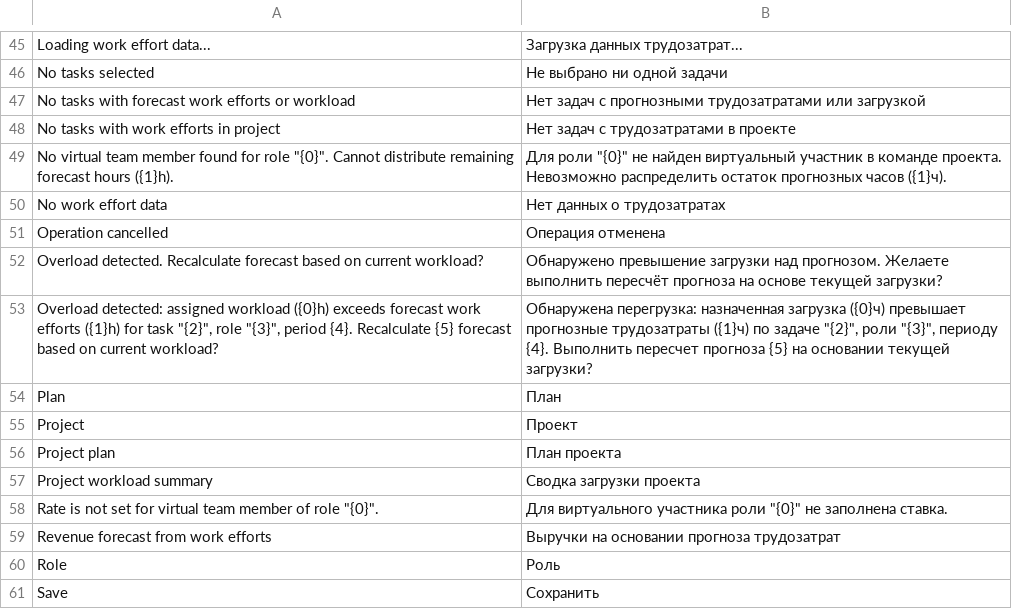
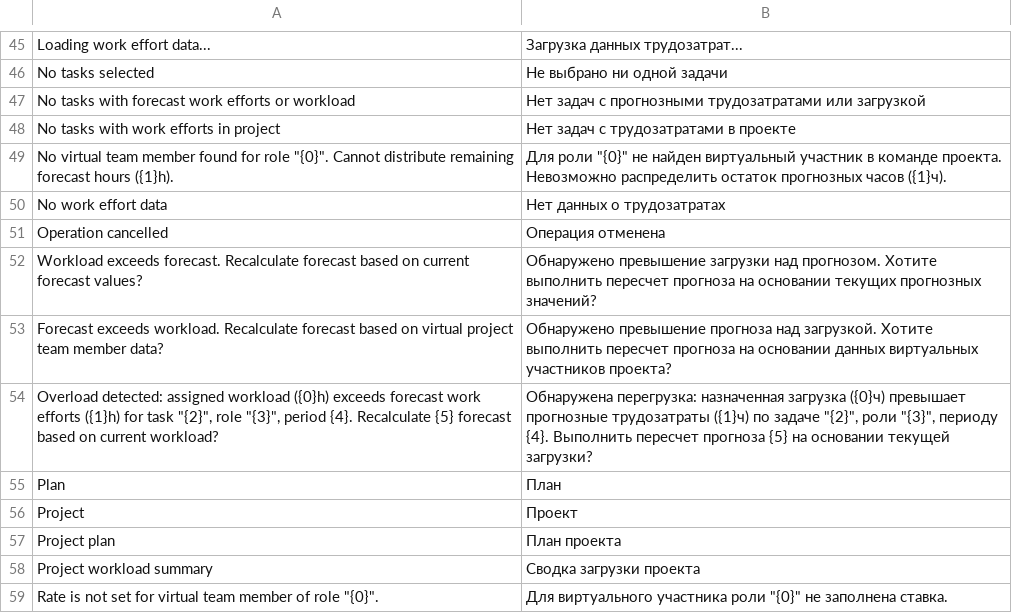
Before and after one commit to Dinext-pro/dinext-project-workload-assignment, a CSV file: project_workload_assignment/translations/ru.csv, drawn as a sheet; only a part is shown, gaps mark what is left out; the shorter side is filled out with more unchanged rows.

Commit message:
ISS-2025-02857: fix forecast recalc and confirmation messages
Correct overload distribution to stay within PWE and show distinct client prompts for workload-over-forecast vs forecast-over-workload cases.

Co-authored-by: Administrator <administrator@dinext.invalid>

```diff
--- a/project_workload_assignment/translations/ru.csv
+++ b/project_workload_assignment/translations/ru.csv
@@ -51,3 +51,4 @@
 "Operation cancelled","Операция отменена",""
-"Overload detected. Recalculate forecast based on current workload?","Обнаружено превышение загрузки над прогнозом. Желаете выполнить пересчёт прогноза на основе текущей загрузки?",""
+"Workload exceeds forecast. Recalculate forecast based on current forecast values?","Обнаружено превышение загрузки над прогнозом. Хотите выполнить пересчет прогноза на основании текущих прогнозных значений?",""
+"Forecast exceeds workload. Recalculate forecast based on virtual project team member data?","Обнаружено превышение прогноза над загрузкой. Хотите выполнить пересчет прогноза на основании данных виртуальных участников проекта?",""
 "Overload detected: assigned workload ({0}h) exceeds forecast work efforts ({1}h) for task ""{2}"", role ""{3}"", period {4}. Recalculate {5} forecast based on current workload?","Обнаружена перегрузка: назначенная загрузка ({0}ч) превышает прогнозные трудозатраты ({1}ч) по задаче ""{2}"", роли ""{3}"", периоду {4}. Выполнить пересчет прогноза {5} на основании текущей загрузки?",""
```
Also changed, not shown: 2 other files.
